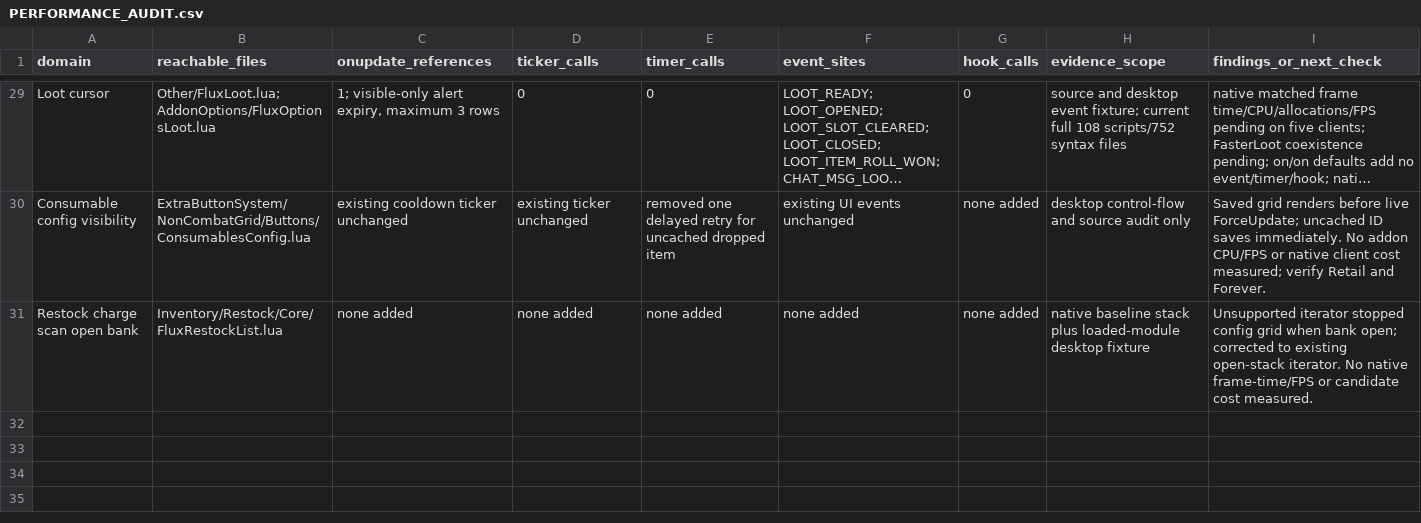
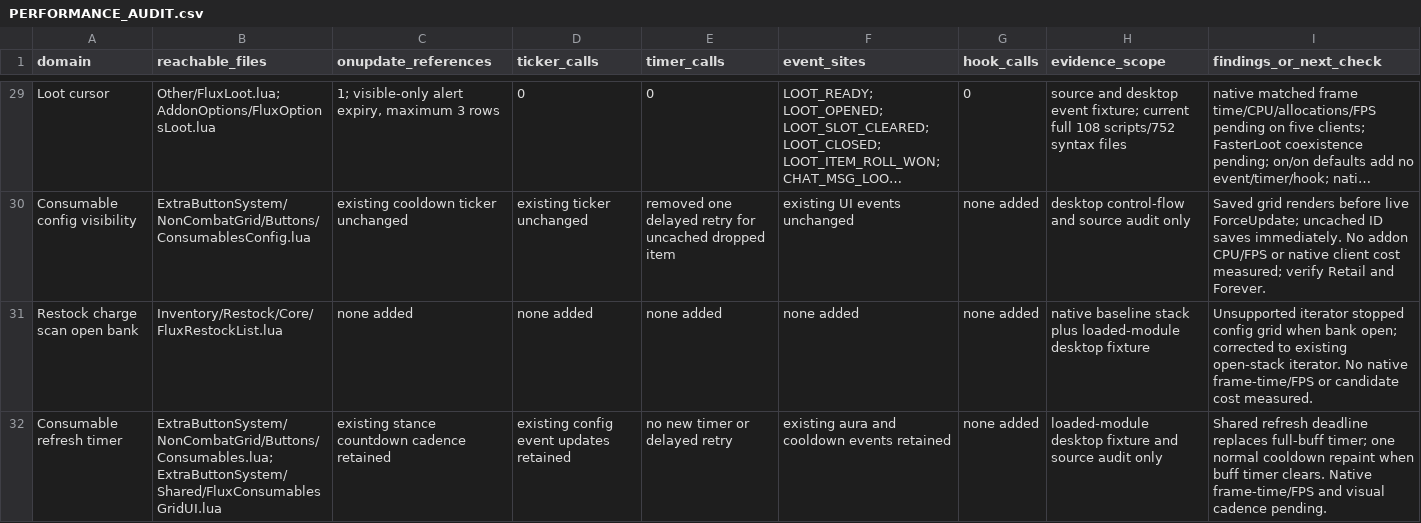
Before and after one commit to DoctorFlux/FluxUI, a CSV file: docs/PERFORMANCE_AUDIT.csv, drawn as a sheet; only a part is shown, gaps mark what is left out; long unchanged cells end in ….

```diff
--- a/docs/PERFORMANCE_AUDIT.csv
+++ b/docs/PERFORMANCE_AUDIT.csv
@@ -31 +31,2 @@ Consumable config visibility,ExtraButtonSystem/NonCombatGrid/Buttons/Consumables
 Restock charge scan open bank,Inventory/Restock/Core/FluxRestockList.lua,none added,none added,none added,none added,none added,native baseline stack plus loaded-module desktop fixture,Unsupported iterator stopped config grid when bank open; corrected to existing open-stack iterator. No native frame-time/FPS or candidate cost measured.
+Consumable refresh timer,ExtraButtonSystem/NonCombatGrid/Buttons/Consumables.lua; ExtraButtonSystem/Shared/FluxConsumablesGridUI.lua,existing stance countdown cadence retained,existing config event updates retained,no new timer or delayed retry,existing aura and cooldown events retained,none added,loaded-module desktop fixture and source audit only,Shared refresh deadline replaces full-buff timer; one normal cooldown repaint when buff timer clears. Native frame-time/FPS and visual cadence pending.
```
Also changed, not shown: docs/FEATURE_PARITY.csv, docs/PERFORMANCE_RESULTS.csv, 15 other files.
